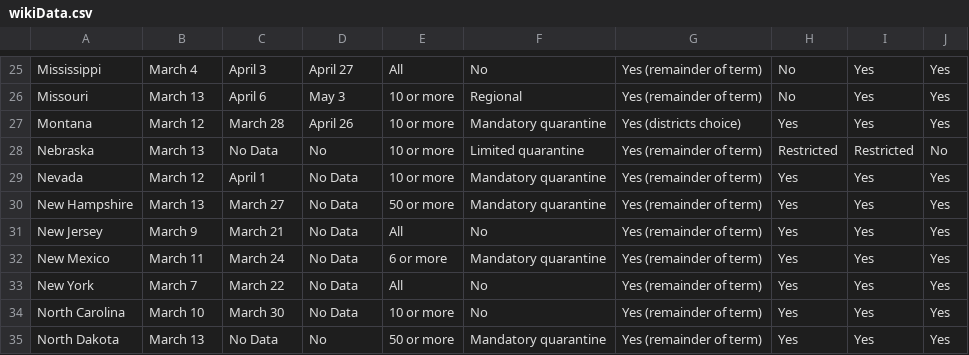
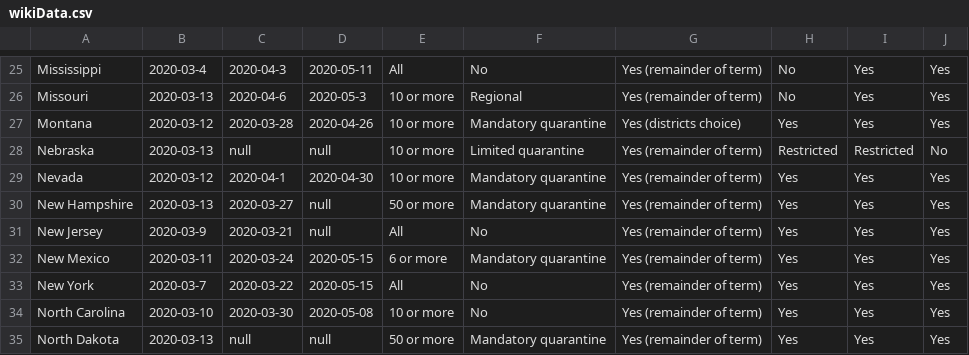
Before and after one commit to ECE3710/Data, a CSV file: wikiData.csv, drawn as a sheet; only a part is shown, gaps mark what is left out; the diff covers the shown part only; the diff names each change by its address in the sheet, - before the commit and + after, or states it on an @@ line.

Commit message:
Update wikiData.csv
Changed day format to YYYY-MM-DD

```diff
--- a/wikiData.csv
+++ b/wikiData.csv
-B25: March 4
+B25: 2020-03-4
-C25: April 3
+C25: 2020-04-3
-D25: April 27
+D25: 2020-05-11
-B26: March 13
+B26: 2020-03-13
-C26: April 6
+C26: 2020-04-6
-D26: May 3
+D26: 2020-05-3
-B27: March 12
+B27: 2020-03-12
-C27: March 28
+C27: 2020-03-28
-D27: April 26
+D27: 2020-04-26
-B28: March 13
+B28: 2020-03-13
-C28: No Data
+C28: null
-D28: No
+D28: null
-B29: March 12
+B29: 2020-03-12
-C29: April 1
+C29: 2020-04-1
-D29: No Data
+D29: 2020-04-30
-B30: March 13
+B30: 2020-03-13
-C30: March 27
+C30: 2020-03-27
-D30:D31: No Data
+D30:D31: null
-B31: March 9
+B31: 2020-03-9
-C31: March 21
+C31: 2020-03-21
-B32: March 11
+B32: 2020-03-11
-C32: March 24
+C32: 2020-03-24
-D32:D33: No Data
+D32:D33: 2020-05-15
-B33: March 7
+B33: 2020-03-7
-C33: March 22
+C33: 2020-03-22
-B34: March 10
+B34: 2020-03-10
-C34: March 30
+C34: 2020-03-30
-D34: No Data
+D34: 2020-05-08
-B35: March 13
+B35: 2020-03-13
-C35: No Data
+C35: null
-D35: No
+D35: null
```
Also changed, not shown: 116 edited cells elsewhere in this file.
